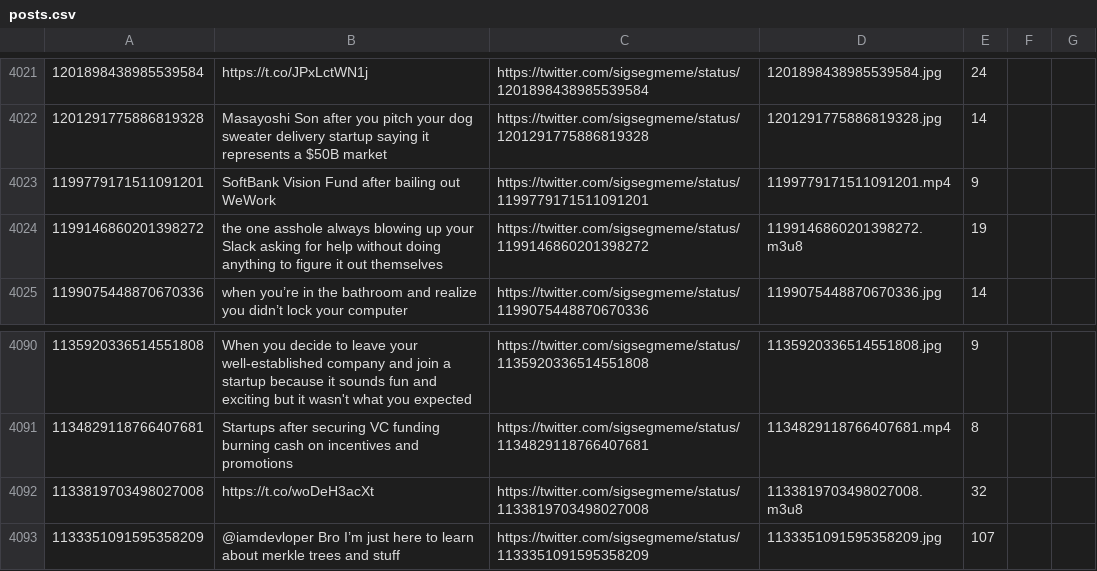
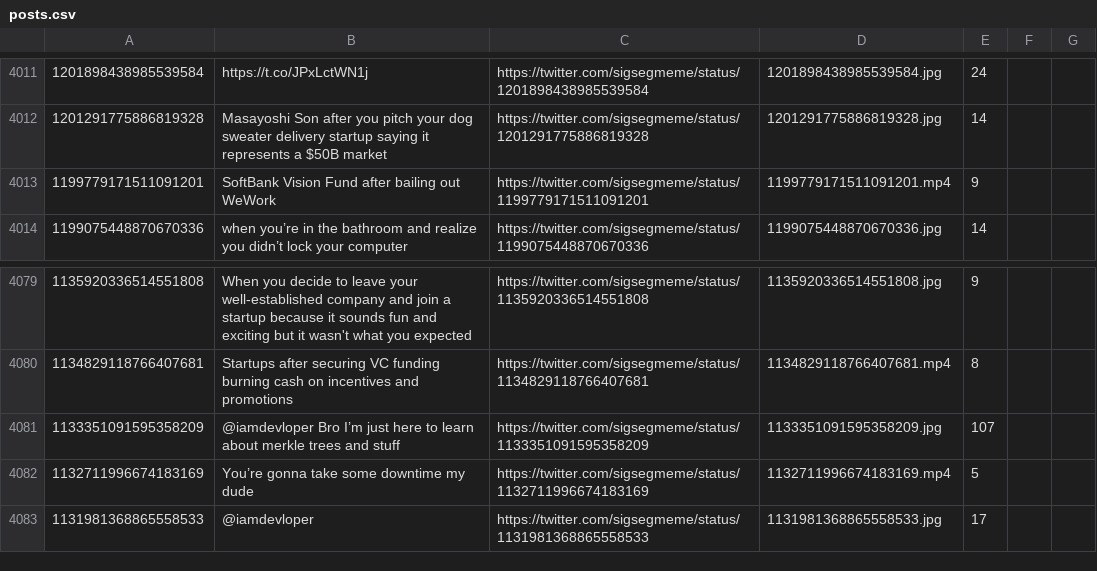
Before and after one commit to seanpm2001/reaction-pics, a CSV file: model/data/posts.csv, drawn as a sheet; only a part is shown, gaps mark what is left out; the shorter side is filled out with more unchanged rows; removed rows and columns are numbered as before the commit, all else as after; the diff covers the shown part only; the diff names each change by its address in the sheet, - before the commit and + after, or states it on an @@ line.

```diff
--- a/model/data/posts.csv
+++ b/model/data/posts.csv
-row 4024: 1199146860201398272 | the one asshole always blowing up your Slack asking for help without doing anything to figure it out themselves | https://twitter.com/sigsegmeme/status/1199146860201398272 | 1199146860201398272.m3u8 | 19
-row 4092: 1133819703498027008 | https://t.co/woDeH3acXt | https://twitter.com/sigsegmeme/status/1133819703498027008 | 1133819703498027008.m3u8 | 32
```
Also changed, not shown: 1 added row, 11 removed rows and 15 edited cells elsewhere in this file, 1 other file.
